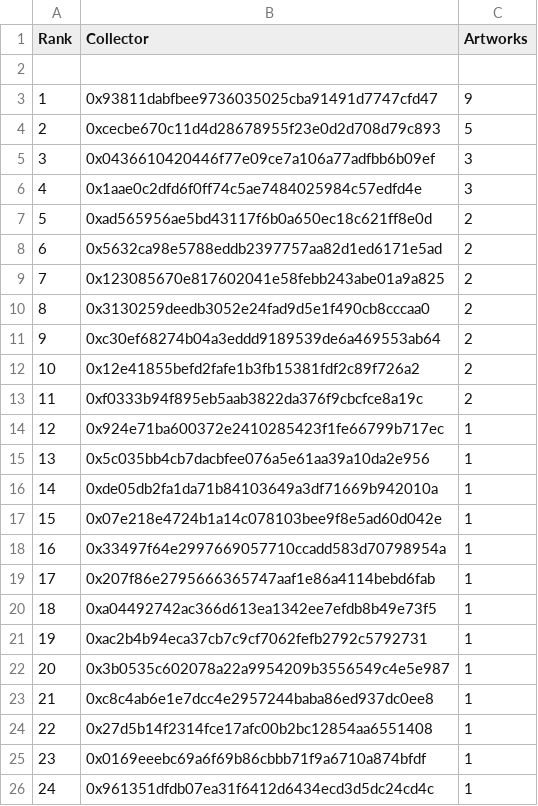
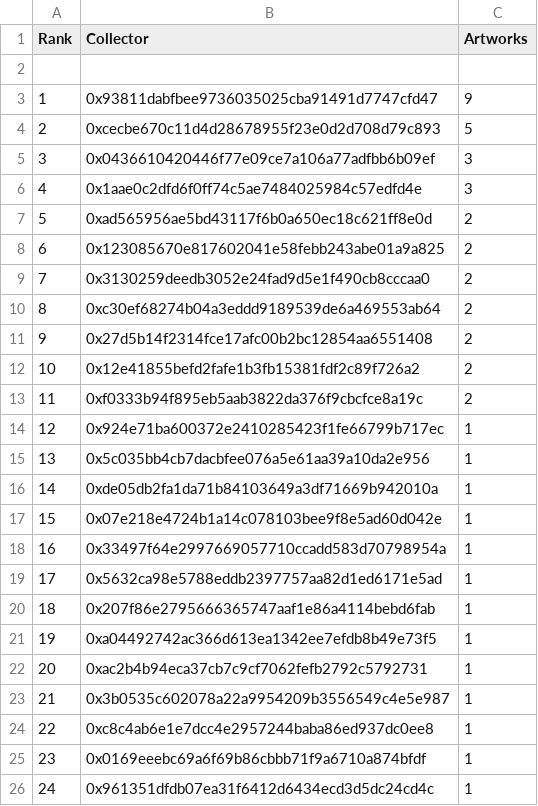
Before and after one commit to JohnOrionYoung/JOYhotPotato, a CSV file: src/python/collectors.csv, drawn as a sheet; removed rows and columns are numbered as before the commit, all else as after; the diff names each change by its address in the sheet, - before the commit and + after, or states it on an @@ line.

Commit message:
Collectors Update

```diff
--- a/src/python/collectors.csv
+++ b/src/python/collectors.csv
-row 8: 6 | 0x5632ca98e5788eddb2397757aa82d1ed6171e5ad | 2
@@ column A (Rank) renumbered between rows 8 and 24 @@
+row 11: 9 | 0x27d5b14f2314fce17afc00b2bc12854aa6551408 | 2
+row 19: 17 | 0x5632ca98e5788eddb2397757aa82d1ed6171e5ad | 1
-row 24: 22 | 0x27d5b14f2314fce17afc00b2bc12854aa6551408 | 1
```
